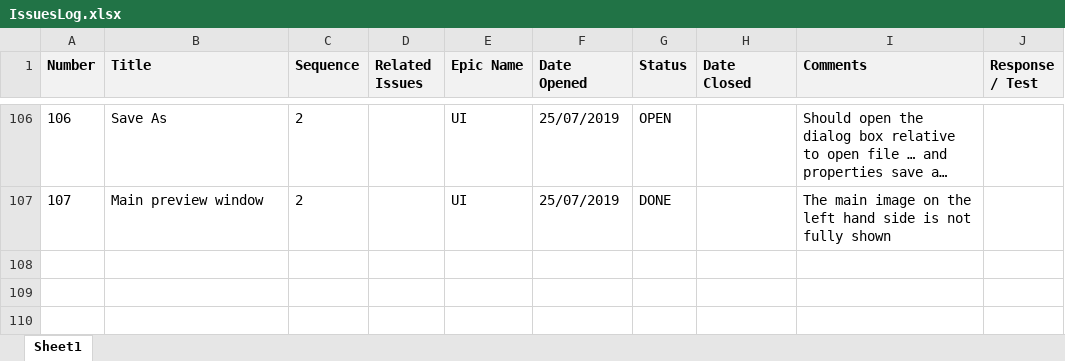
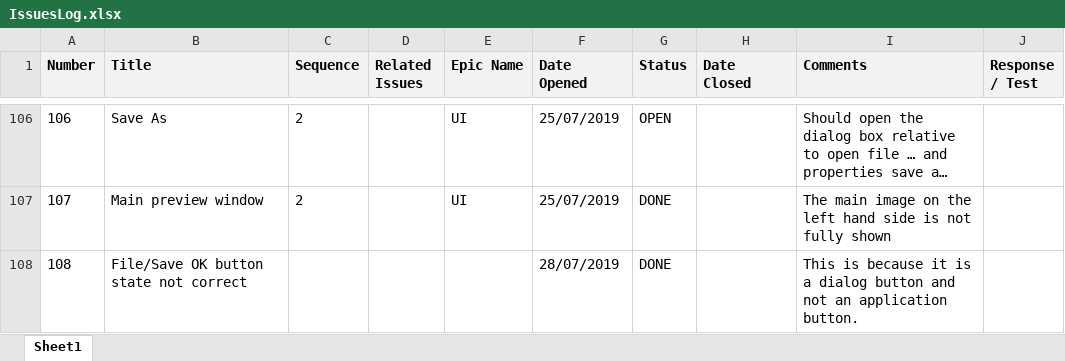
Before and after one commit to ownimage/TSE, an Excel workbook: IssuesLog.xlsx, sheet Sheet1, drawn as a sheet; only a part is shown, gaps mark what is left out; long unchanged cells end in …; values as stored, in another font and other column widths than the file's, no borders; charts and pictures not drawn; the diff names each change by its address in the sheet, - before the commit and + after, or states it on an @@ line.

Commit message:
Issue-108 File/Save OK button state not correct

```diff
--- a/IssuesLog.xlsx (sheet Sheet1)
+++ b/IssuesLog.xlsx (sheet Sheet1)
+row 108: 108 | File/Save OK button state not correct |  |  |  | 28/07/2019 | DONE |  | This is because it is a dialog button and not an application button.
```
Also changed, not shown: 1 other file.
